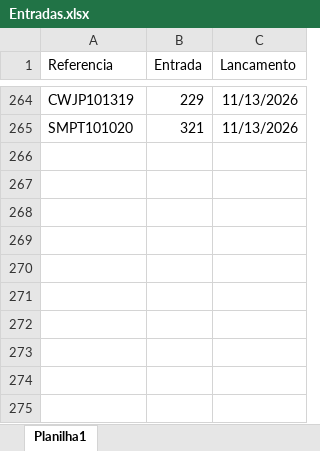
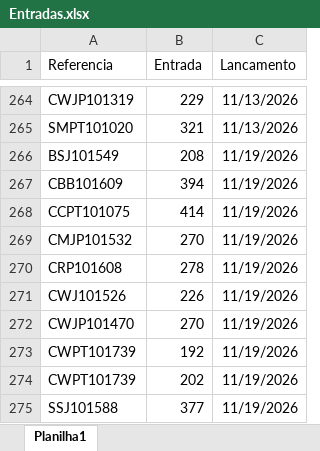
Before and after one commit to mbbueno5/er-assets, an Excel workbook: entradas/Entradas.xlsx, sheet Planilha1, drawn as a sheet; only a part is shown, gaps mark what is left out; values as stored, in another font and other column widths than the file's, no borders; the diff names each change by its address in the sheet, - before the commit and + after, or states it on an @@ line.

Commit message:
Add files via upload

```diff
--- a/entradas/Entradas.xlsx (sheet Planilha1)
+++ b/entradas/Entradas.xlsx (sheet Planilha1)
+row 266: BSJ101549 | 208 | 11/19/2026
+row 267: CBB101609 | 394 | 11/19/2026
+row 268: CCPT101075 | 414 | 11/19/2026
+row 269: CMJP101532 | 270 | 11/19/2026
+row 270: CRP101608 | 278 | 11/19/2026
+row 271: CWJ101526 | 226 | 11/19/2026
+row 272: CWJP101470 | 270 | 11/19/2026
+row 273: CWPT101739 | 192 | 11/19/2026
+row 274: CWPT101739 | 202 | 11/19/2026
+row 275: SSJ101588 | 377 | 11/19/2026
```
